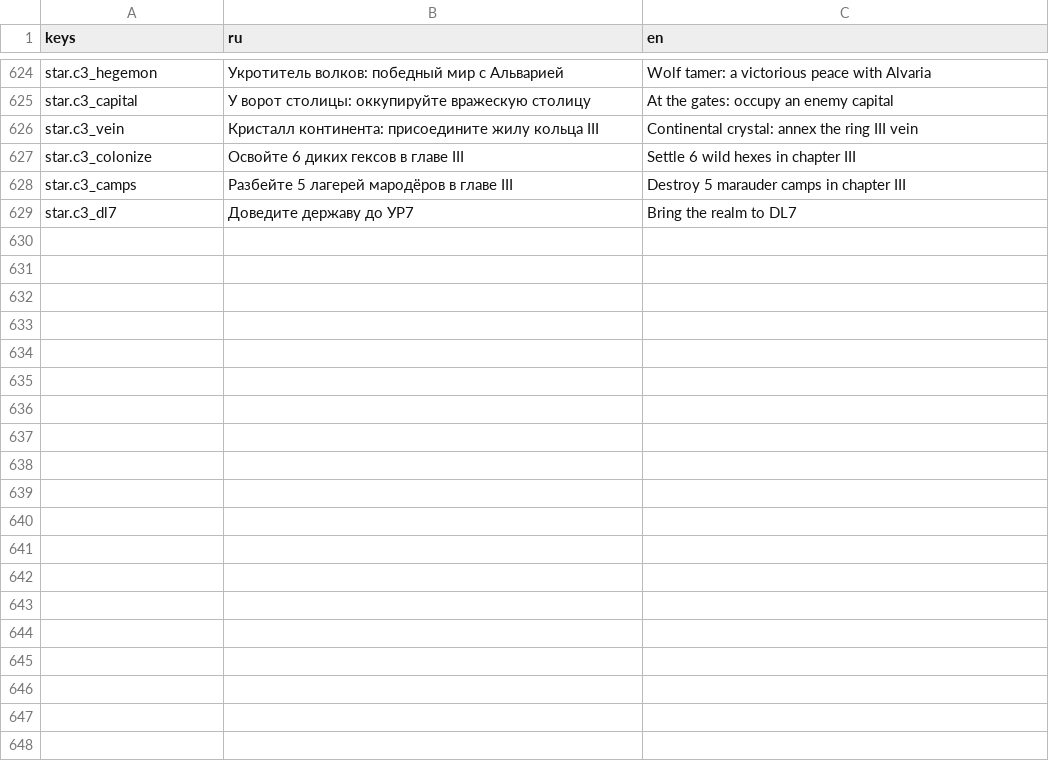
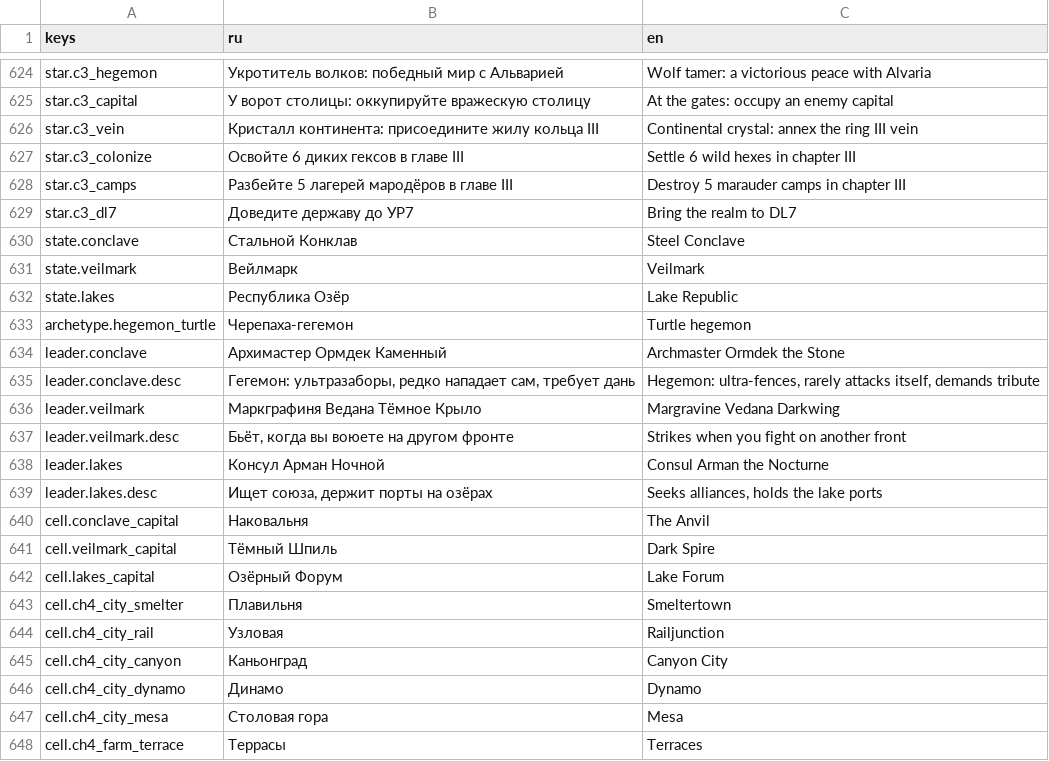
Before and after one commit to kaboomenko/Raivon, a CSV file: game/locale/strings.csv, drawn as a sheet; only a part is shown, gaps mark what is left out; the diff covers the shown part only.

```diff
--- a/game/locale/strings.csv
+++ b/game/locale/strings.csv
@@ -629 +629,20 @@ star.c3_camps,Разбейте 5 лагерей мародёров в главе
 star.c3_dl7,Доведите державу до УР7,Bring the realm to DL7
+state.conclave,Стальной Конклав,Steel Conclave
+state.veilmark,Вейлмарк,Veilmark
+state.lakes,Республика Озёр,Lake Republic
+archetype.hegemon_turtle,Черепаха-гегемон,Turtle hegemon
+leader.conclave,Архимастер Ормдек Каменный,Archmaster Ormdek the Stone
+leader.conclave.desc,"Гегемон: ультразаборы, редко нападает сам, требует дань","Hegemon: ultra-fences, rarely attacks itself, demands tribute"
+leader.veilmark,Маркграфиня Ведана Тёмное Крыло,Margravine Vedana Darkwing
+leader.veilmark.desc,"Бьёт, когда вы воюете на другом фронте","Strikes when you fight on another front"
+leader.lakes,Консул Арман Ночной,Consul Arman the Nocturne
+leader.lakes.desc,"Ищет союза, держит порты на озёрах","Seeks alliances, holds the lake ports"
+cell.conclave_capital,Наковальня,The Anvil
+cell.veilmark_capital,Тёмный Шпиль,Dark Spire
+cell.lakes_capital,Озёрный Форум,Lake Forum
+cell.ch4_city_smelter,Плавильня,Smeltertown
+cell.ch4_city_rail,Узловая,Railjunction
+cell.ch4_city_canyon,Каньонград,Canyon City
+cell.ch4_city_dynamo,Динамо,Dynamo
+cell.ch4_city_mesa,Столовая гора,Mesa
+cell.ch4_farm_terrace,Террасы,Terraces
```
Also changed, not shown: 40 added rows elsewhere in this file, 8 other files.
